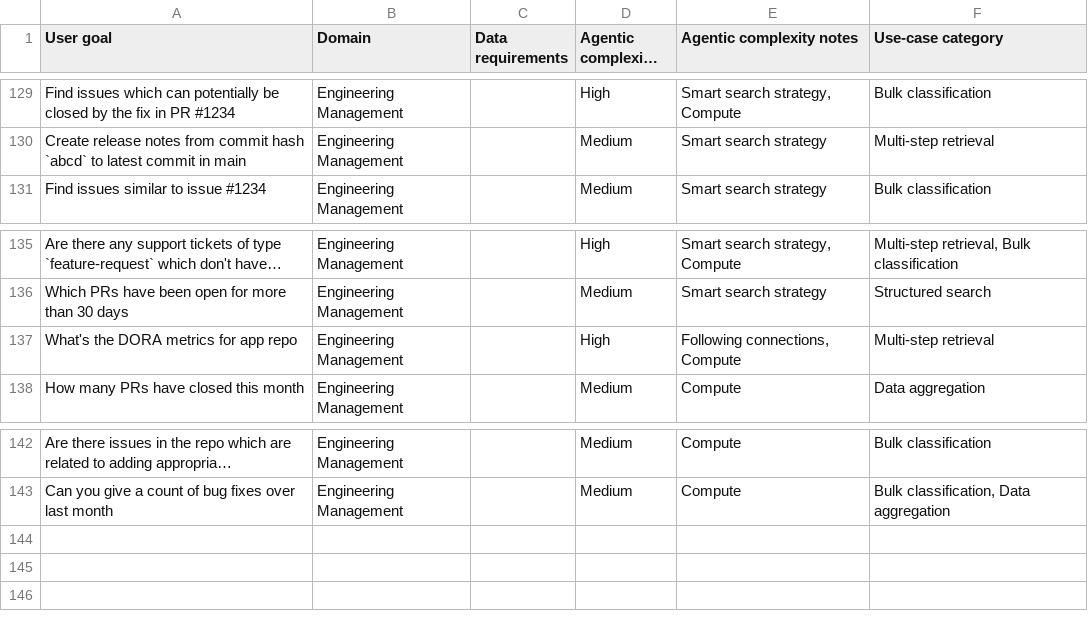
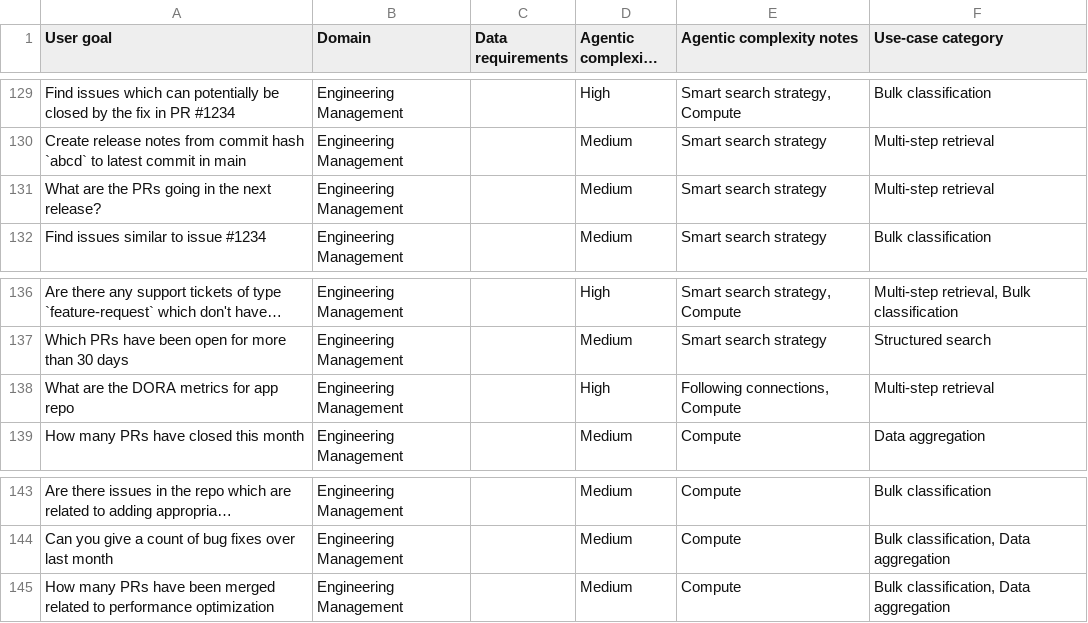
Before and after one commit to hasura/agentic-data-access-benchmark, a TSV file: questions.tsv, drawn as a sheet; only a part is shown, gaps mark what is left out; long unchanged cells end in …; addresses are those after the commit; the diff names each change by its address in the sheet, - before the commit and + after, or states it on an @@ line.

```diff
--- a/questions.tsv
+++ b/questions.tsv
+row 131: What are the PRs going in the next release? | Engineering Management |  | Medium | Smart search strategy | Multi-step retrieval
-A138 (User goal): What's the DORA metrics for app repo
+A138 (User goal): What are the DORA metrics for app repo
+row 145: How many PRs have been merged related to performance optimization | Engineering Management |  | Medium | Compute | Bulk classification, Data aggregation
```
Also changed, not shown: 15 other files.
